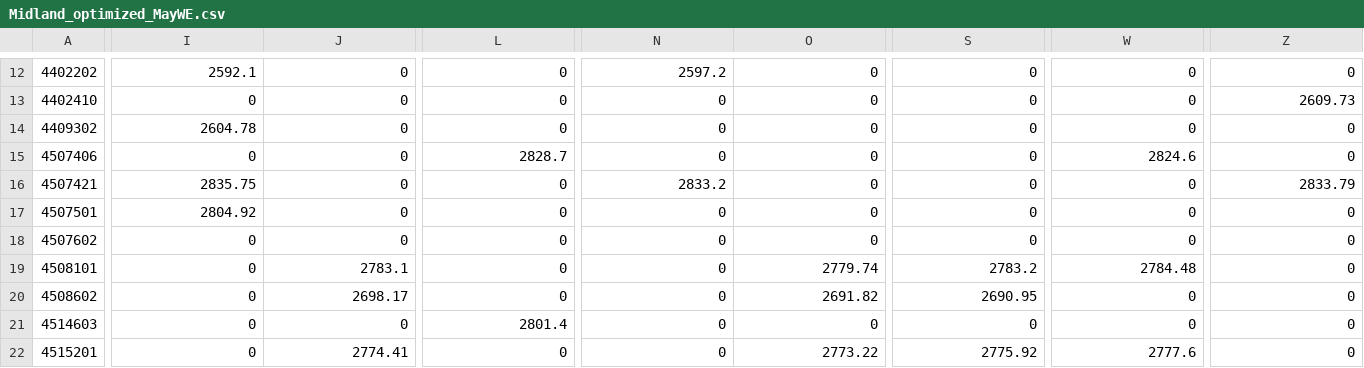
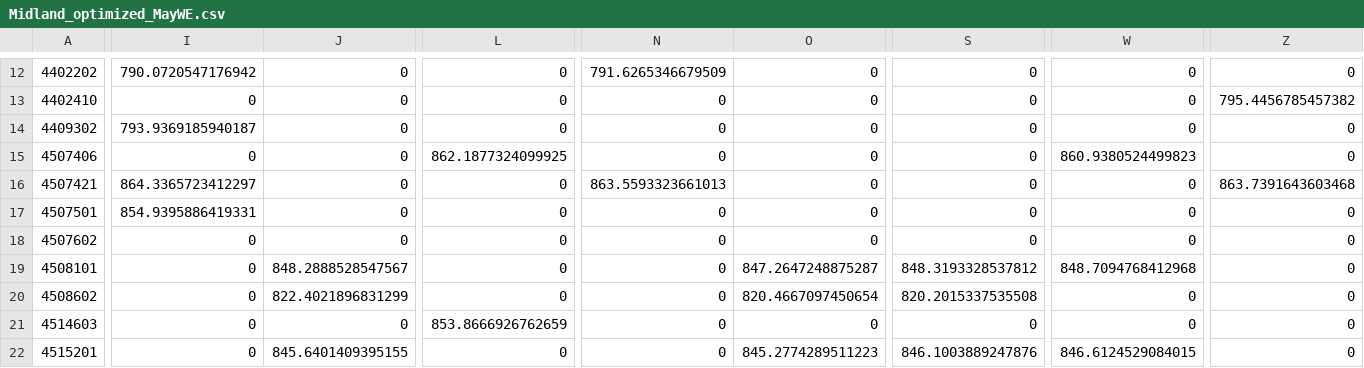
Before and after one commit to lvrg12/WaterElevation, a CSV file: Assets/Resources/Midland_optimized_MayWE.csv, drawn as a sheet; only a part is shown, gaps mark what is left out; the diff covers the shown part only; the diff names each change by its address in the sheet, - before the commit and + after, or states it on an @@ line.

```diff
--- a/Assets/Resources/Midland_optimized_MayWE.csv
+++ b/Assets/Resources/Midland_optimized_MayWE.csv
-I12: 2592.1
+I12: 790.0720547176942
-N12: 2597.2
+N12: 791.6265346679509
-Z13: 2609.73
+Z13: 795.4456785457382
-I14: 2604.78
+I14: 793.9369185940187
-L15: 2828.7
+L15: 862.1877324099925
-W15: 2824.6
+W15: 860.9380524499823
-I16: 2835.75
+I16: 864.3365723412297
-N16: 2833.2
+N16: 863.5593323661013
-Z16: 2833.79
+Z16: 863.7391643603468
-I17: 2804.92
+I17: 854.9395886419331
-J19: 2783.1
+J19: 848.2888528547567
-O19: 2779.74
+O19: 847.2647248875287
-S19: 2783.2
+S19: 848.3193328537812
-W19: 2784.48
+W19: 848.7094768412968
-J20: 2698.17
+J20: 822.4021896831299
-O20: 2691.82
+O20: 820.4667097450654
-S20: 2690.95
+S20: 820.2015337535508
-L21: 2801.4
+L21: 853.8666926762659
-J22: 2774.41
+J22: 845.6401409395155
-O22: 2773.22
+O22: 845.2774289511223
-S22: 2775.92
+S22: 846.1003889247876
-W22: 2777.6
+W22: 846.6124529084015
```
Also changed, not shown: 42 edited cells elsewhere in this file, Assets/Resources/Dawson_optimized_MayWE.csv, Assets/Resources/Hale_optimized_MayWE.csv, 24 other files.
